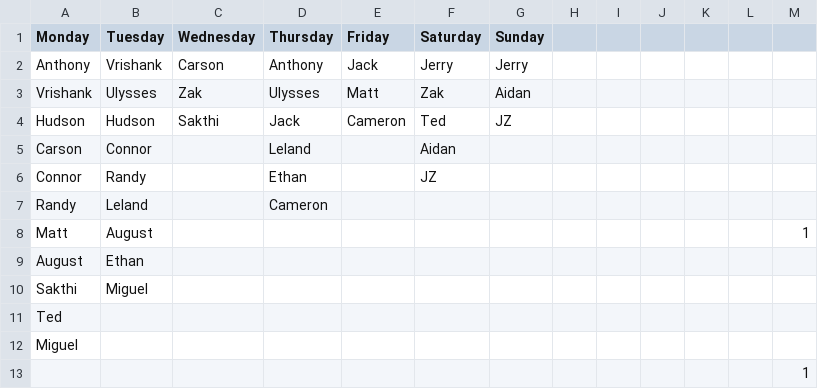
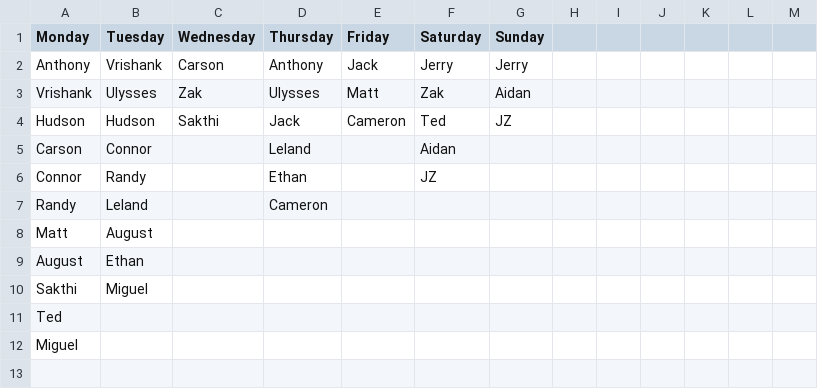
Before and after one commit to AlexHZhou/chore-manager, a TSV file: people_data.tsv, drawn as a sheet; the diff names each change by its address in the sheet, - before the commit and + after, or states it on an @@ line.

Commit message:
Parsing people data done

```diff
--- a/people_data.tsv
+++ b/people_data.tsv
-M8: 1
+M8: (empty)
-row 13:  |  |  |  |  |  |  |  |  |  |  |  | 1
```
Also changed, not shown: 1 other file.
